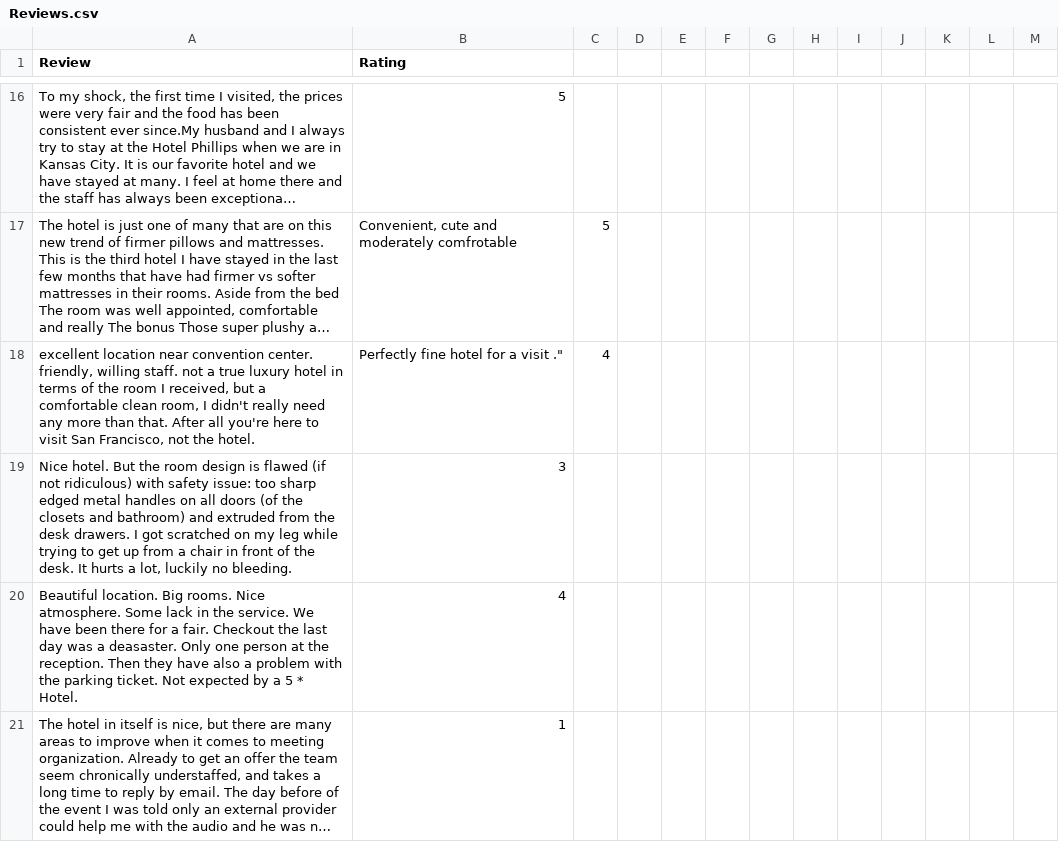
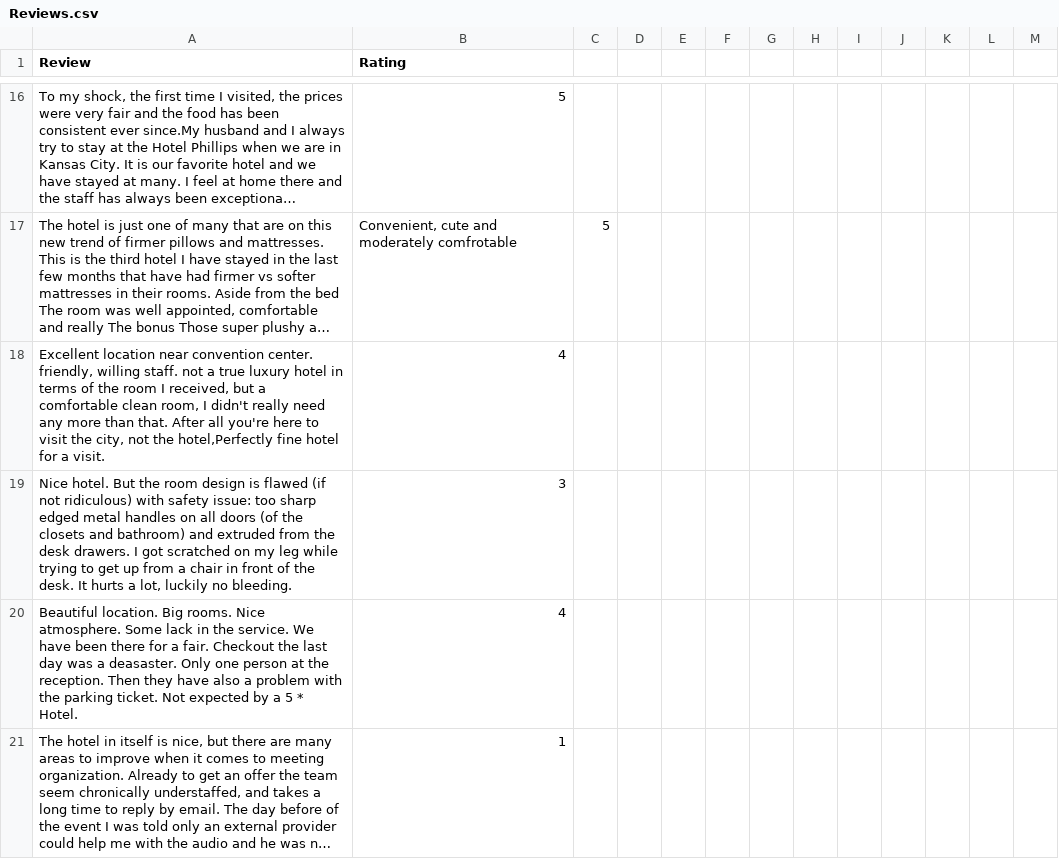
Before and after one commit to Wnjoki/Data-Science-Exercises, a CSV file: Reviews.csv, drawn as a sheet; only a part is shown, gaps mark what is left out; long unchanged cells end in …; removed rows and columns are numbered as before the commit, all else as after; the diff names each change by its address in the sheet, - before the commit and + after, or states it on an @@ line.

Commit message:
Update Reviews.csv

```diff
--- a/Reviews.csv
+++ b/Reviews.csv
-row 18: excellent location near convention center. friendly, willing staff. not a true luxury hotel in terms of the room I received, but a comfortable clean room, I didn't really need any more than that. After all you're here to visit San Francisco, not the hotel. | Perfectly fine hotel for a visit ." | 4
+row 18: Excellent location near convention center. friendly, willing staff. not a true luxury hotel in terms of the room I received, but a comfortable clean room, I didn't really need any more than that. After all you're here to visit the city, not the hotel,Perfectly fine hotel for a visit. | 4
```
